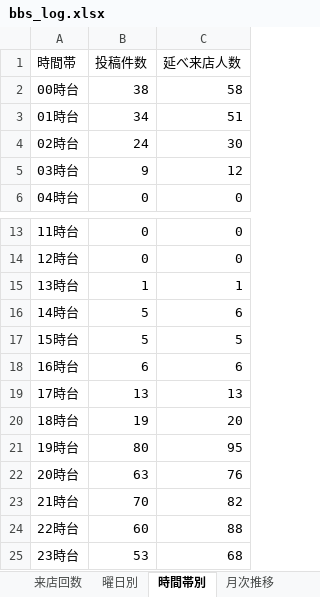
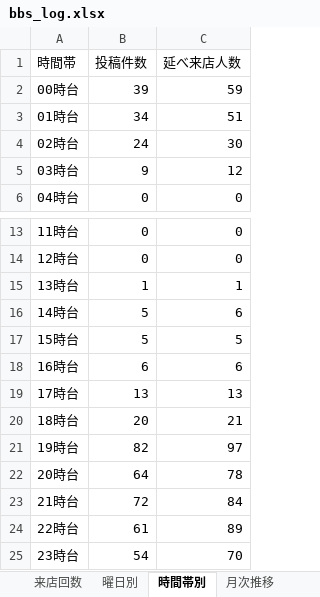
Before and after one commit to satoshiroid/bambitch-bbs-archiver, an Excel workbook: bbs_log.xlsx, sheet 時間帯別, drawn as a sheet; only a part is shown, gaps mark what is left out; values as stored, in another font and other column widths than the file's, no borders; the diff names each change by its address in the sheet, - before the commit and + after, or states it on an @@ line.

```diff
--- a/bbs_log.xlsx (sheet 時間帯別)
+++ b/bbs_log.xlsx (sheet 時間帯別)
-B2 (投稿件数): 38
+B2 (投稿件数): 39
-C2 (延べ来店人数): 58
+C2 (延べ来店人数): 59
-B20 (投稿件数): 19
+B20 (投稿件数): 20
-C20 (延べ来店人数): 20
+C20 (延べ来店人数): 21
-B21 (投稿件数): 80
+B21 (投稿件数): 82
-C21 (延べ来店人数): 95
+C21 (延べ来店人数): 97
-B22 (投稿件数): 63
+B22 (投稿件数): 64
-C22 (延べ来店人数): 76
+C22 (延べ来店人数): 78
-B23 (投稿件数): 70
+B23 (投稿件数): 72
-C23 (延べ来店人数): 82
+C23 (延べ来店人数): 84
-B24 (投稿件数): 60
+B24 (投稿件数): 61
-C24 (延べ来店人数): 88
+C24 (延べ来店人数): 89
-B25 (投稿件数): 53
+B25 (投稿件数): 54
-C25 (延べ来店人数): 68
+C25 (延べ来店人数): 70
```
Also changed, not shown: sheet 来店履歴, sheet 来店回数, sheet posts, sheet 同伴ネットワーク, sheet 曜日別, sheet 月次推移, 1 other file.
